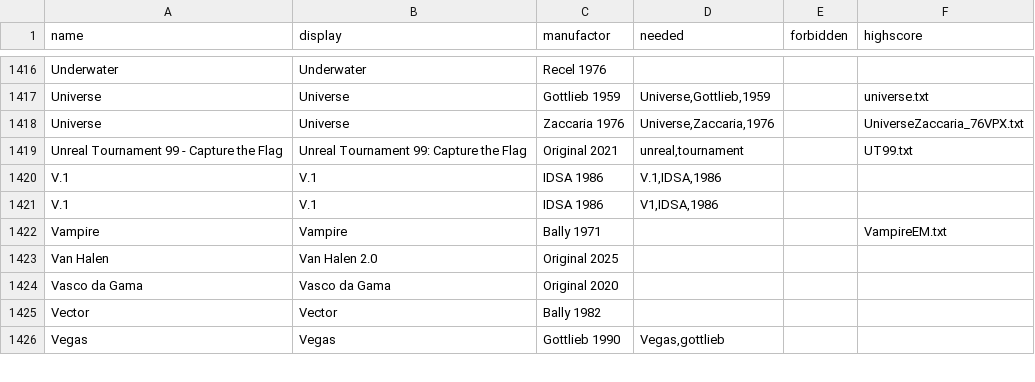
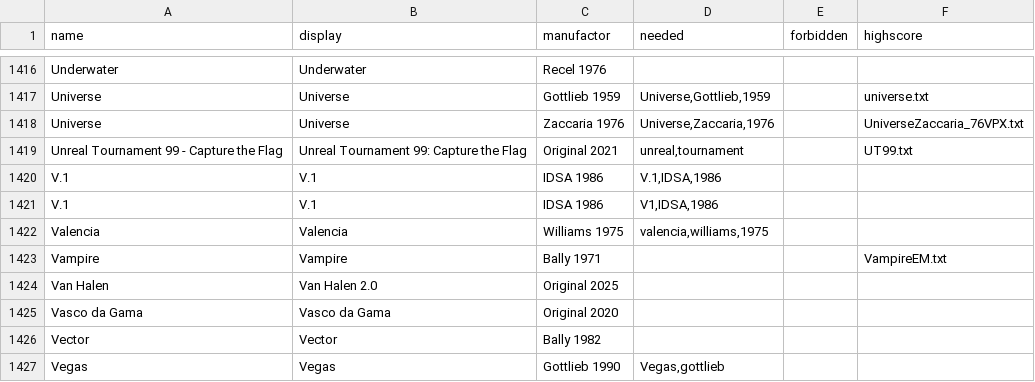
Before and after one commit to BA5T1/tablearray, a CSV file: tablearray.csv, drawn as a sheet; only a part is shown, gaps mark what is left out.

Commit message:
Update tablearray.csv

```diff
--- a/tablearray.csv
+++ b/tablearray.csv
@@ -1421,2 +1421,3 @@ V.1,V.1,IDSA 1986,"V.1,IDSA,1986",,
 V.1,V.1,IDSA 1986,"V1,IDSA,1986",,
+Valencia,Valencia,Williams 1975,"valencia,williams,1975",,
 Vampire,Vampire,Bally 1971,,,VampireEM.txt
```
